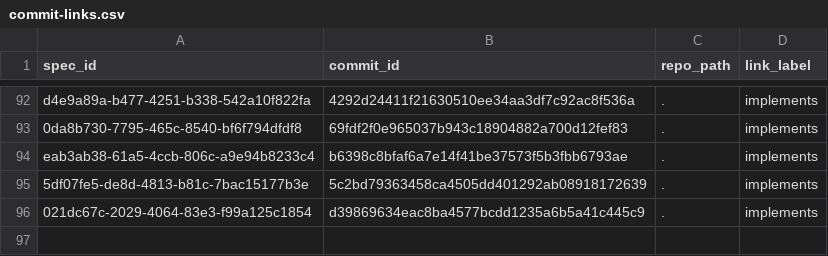
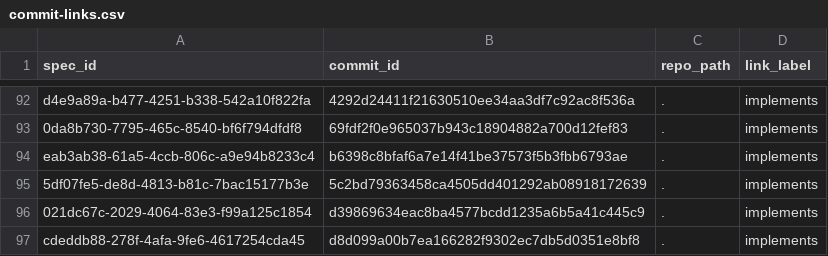
Before and after one commit to zamm-dev/zamm-golang-mvp-11, a CSV file: .zamm/commit-links.csv, drawn as a sheet; only a part is shown, gaps mark what is left out; the diff names each change by its address in the sheet, - before the commit and + after, or states it on an @@ line.

```diff
--- a/.zamm/commit-links.csv
+++ b/.zamm/commit-links.csv
+row 97: cdeddb88-278f-4afa-9fe6-4617254cda45 | d8d099a00b7ea166282f9302ec7db5d0351e8bf8 | . | implements
```
Also changed, not shown: .zamm/spec-links.csv, 3 other files.
